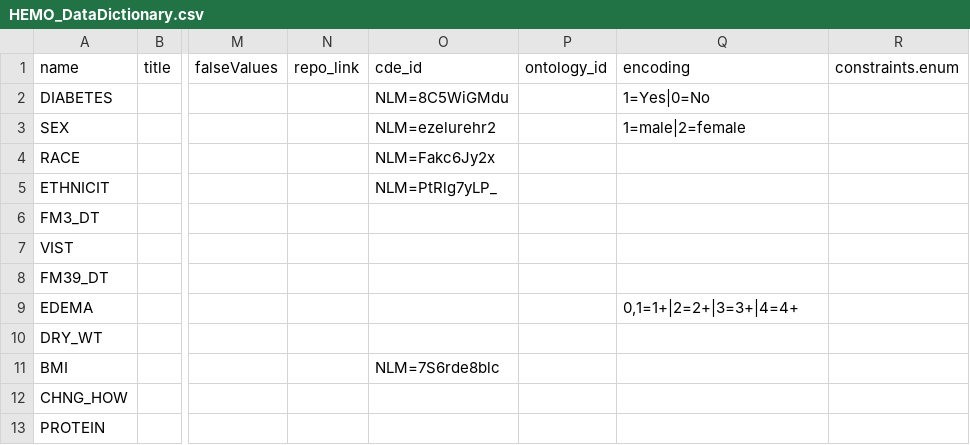
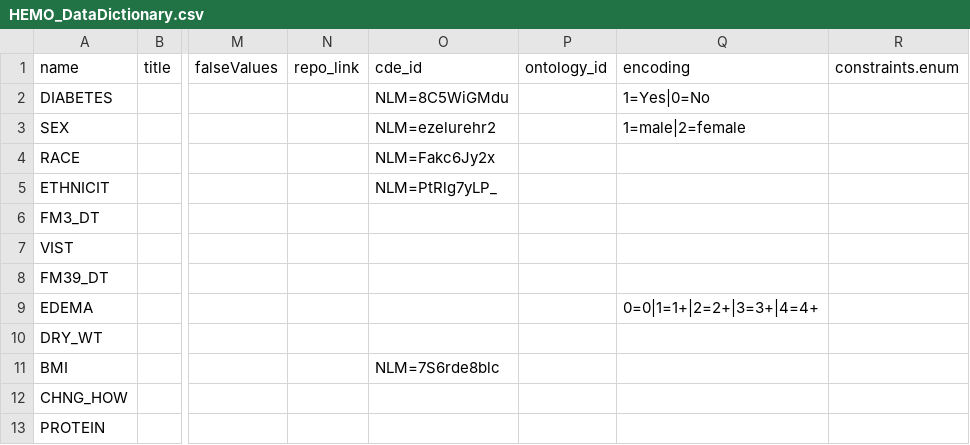
Before and after one commit to HEAL/healdata-utils, a CSV file: data-dictionaries/hemo/input/HEMO_DataDictionary.csv, drawn as a sheet; only a part is shown, gaps mark what is left out; the diff names each change by its address in the sheet, - before the commit and + after, or states it on an @@ line.

Commit message:
fix to delimiter in hemo dd

```diff
--- a/data-dictionaries/hemo/input/HEMO_DataDictionary.csv
+++ b/data-dictionaries/hemo/input/HEMO_DataDictionary.csv
-Q9 (encoding): 0,1=1+|2=2+|3=3+|4=4+
+Q9 (encoding): 0=0|1=1+|2=2+|3=3+|4=4+
```
Also changed, not shown: 1 other file.
